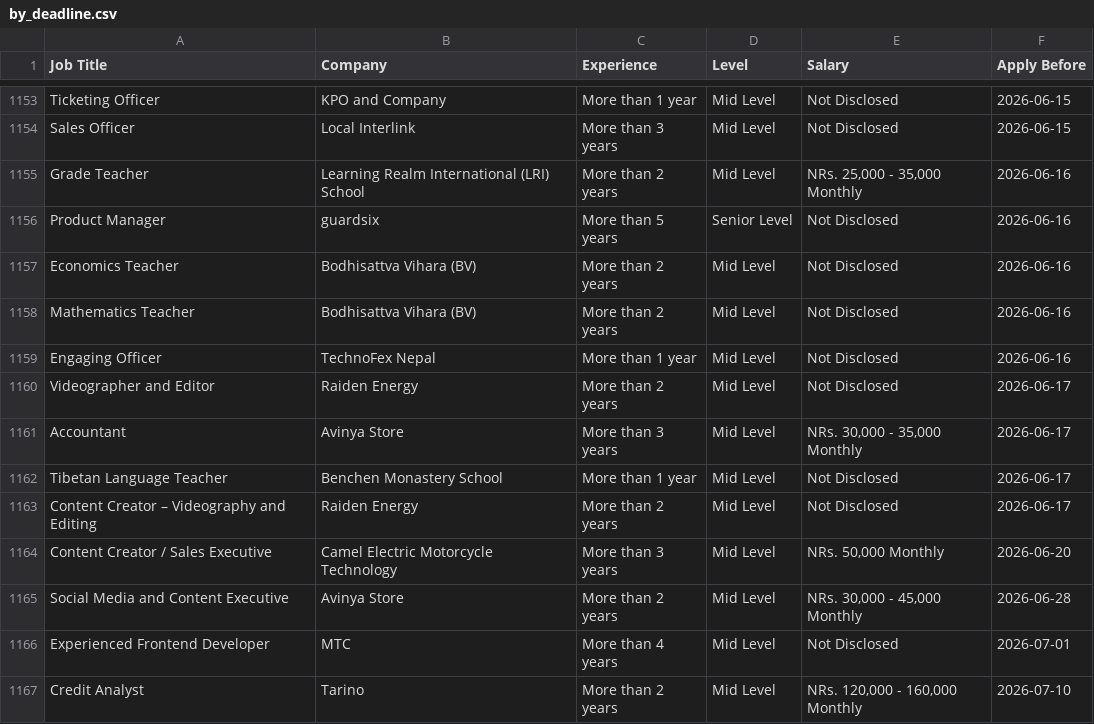
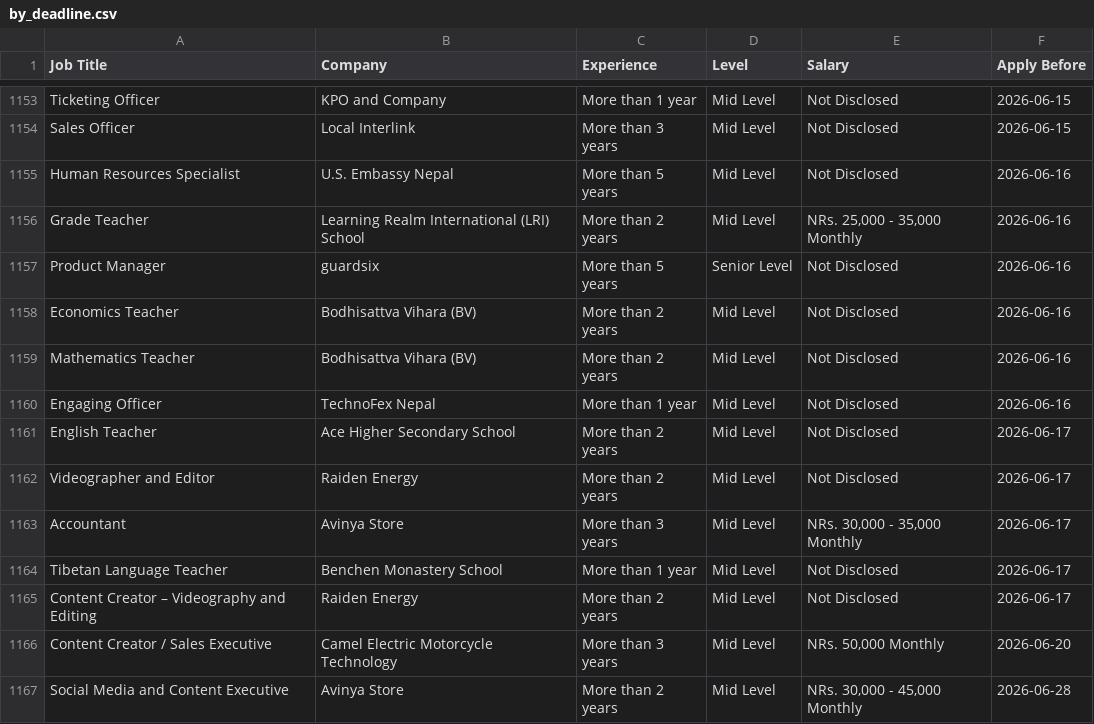
Before and after one commit to ashira-maharjan/jobportal-scraper, a CSV file: data_file/by_deadline.csv, drawn as a sheet; only a part is shown, gaps mark what is left out; the shorter side is filled out with more unchanged rows.

Commit message:
Auto update job data

```diff
--- a/data_file/by_deadline.csv
+++ b/data_file/by_deadline.csv
@@ -1154,2 +1154,3 @@ Ticketing Officer,KPO and Company,More than 1 year,Mid Level,Not Disclosed,2026-
 Sales Officer,Local Interlink,More than 3 years,Mid Level,Not Disclosed,2026-06-15
+Human Resources Specialist,U.S. Embassy Nepal,More than 5 years,Mid Level,Not Disclosed,2026-06-16
 Grade Teacher,Learning Realm International (LRI) School,More than 2 years,Mid Level,"NRs. 25,000 - 35,000 Monthly",2026-06-16
@@ -1159,2 +1160,3 @@ Mathematics Teacher,Bodhisattva Vihara (BV),More than 2 years,Mid Level,Not Disc
 Engaging Officer,TechnoFex Nepal,More than 1 year,Mid Level,Not Disclosed,2026-06-16
+English Teacher,Ace Higher Secondary School,More than 2 years,Mid Level,Not Disclosed,2026-06-17
 Videographer and Editor,Raiden Energy,More than 2 years,Mid Level,Not Disclosed,2026-06-17
```
Also changed, not shown: data_file/top_jobs.csv.
